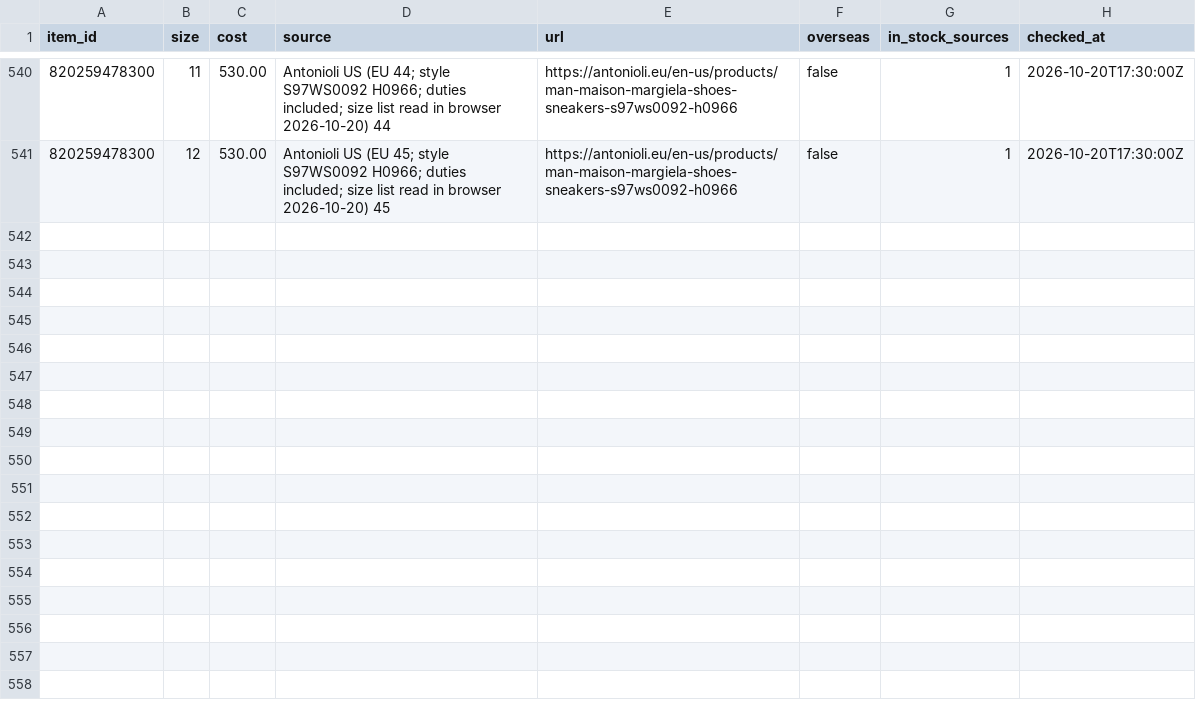
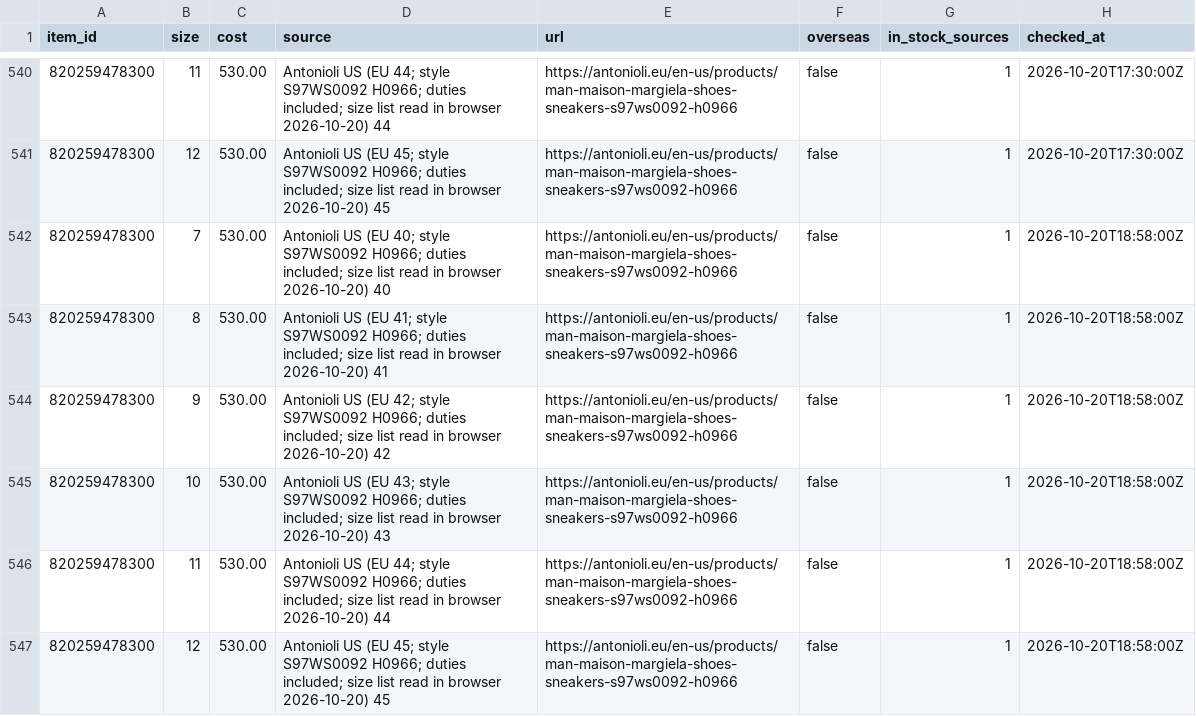
Before and after one commit to relyassian/ebay-bot, a CSV file: data/source_prices.csv, drawn as a sheet; only a part is shown, gaps mark what is left out.

```diff
--- a/data/source_prices.csv
+++ b/data/source_prices.csv
@@ -541 +541,7 @@ item_id,size,cost,source,url,overseas,in_stock_sources,checked_at
 820259478300,12,530.00,Antonioli US (EU 45; style S97WS0092 H0966; duties included; size list read in browser 2026-10-20) 45,https://antonioli.eu/en-us/products/man-maison-margiela-shoes-sneakers-s97ws0092-h0966,false,1,2026-10-20T17:30:00Z
+820259478300,7,530.00,Antonioli US (EU 40; style S97WS0092 H0966; duties included; size list read in browser 2026-10-20) 40,https://antonioli.eu/en-us/products/man-maison-margiela-shoes-sneakers-s97ws0092-h0966,false,1,2026-10-20T18:58:00Z
+820259478300,8,530.00,Antonioli US (EU 41; style S97WS0092 H0966; duties included; size list read in browser 2026-10-20) 41,https://antonioli.eu/en-us/products/man-maison-margiela-shoes-sneakers-s97ws0092-h0966,false,1,2026-10-20T18:58:00Z
+820259478300,9,530.00,Antonioli US (EU 42; style S97WS0092 H0966; duties included; size list read in browser 2026-10-20) 42,https://antonioli.eu/en-us/products/man-maison-margiela-shoes-sneakers-s97ws0092-h0966,false,1,2026-10-20T18:58:00Z
+820259478300,10,530.00,Antonioli US (EU 43; style S97WS0092 H0966; duties included; size list read in browser 2026-10-20) 43,https://antonioli.eu/en-us/products/man-maison-margiela-shoes-sneakers-s97ws0092-h0966,false,1,2026-10-20T18:58:00Z
+820259478300,11,530.00,Antonioli US (EU 44; style S97WS0092 H0966; duties included; size list read in browser 2026-10-20) 44,https://antonioli.eu/en-us/products/man-maison-margiela-shoes-sneakers-s97ws0092-h0966,false,1,2026-10-20T18:58:00Z
+820259478300,12,530.00,Antonioli US (EU 45; style S97WS0092 H0966; duties included; size list read in browser 2026-10-20) 45,https://antonioli.eu/en-us/products/man-maison-margiela-shoes-sneakers-s97ws0092-h0966,false,1,2026-10-20T18:58:00Z
```
